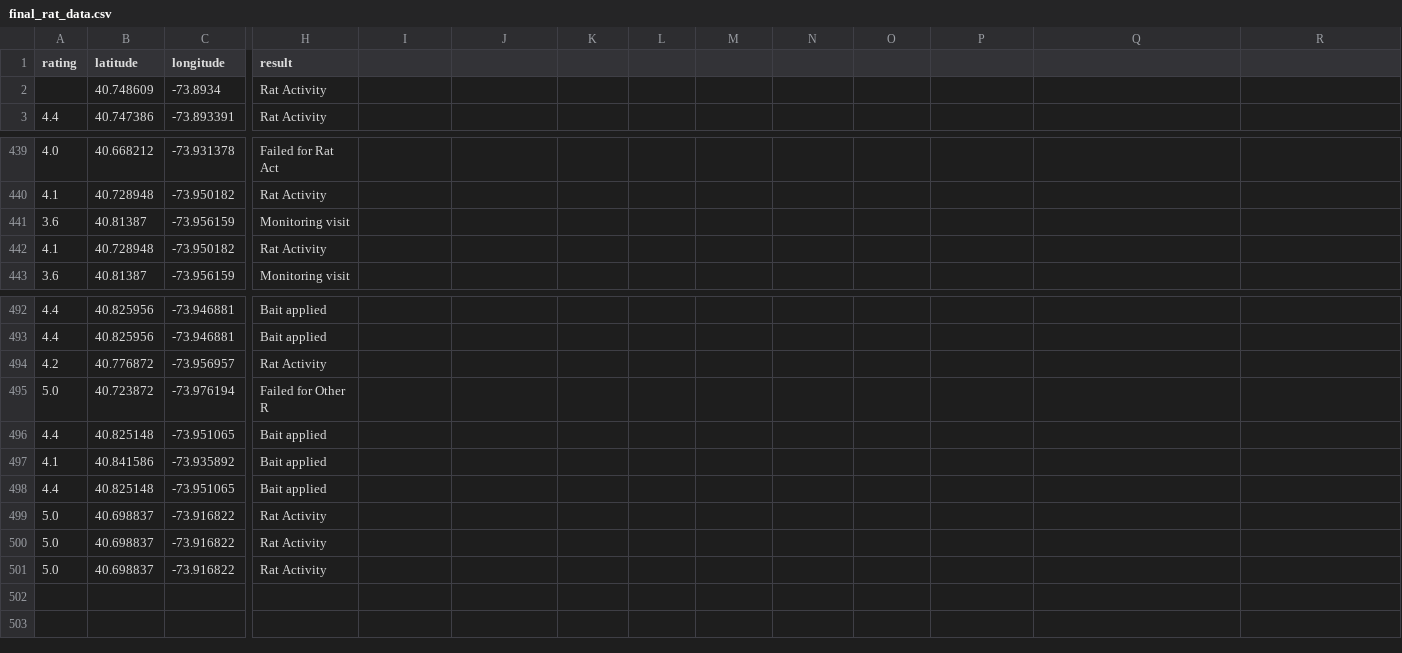
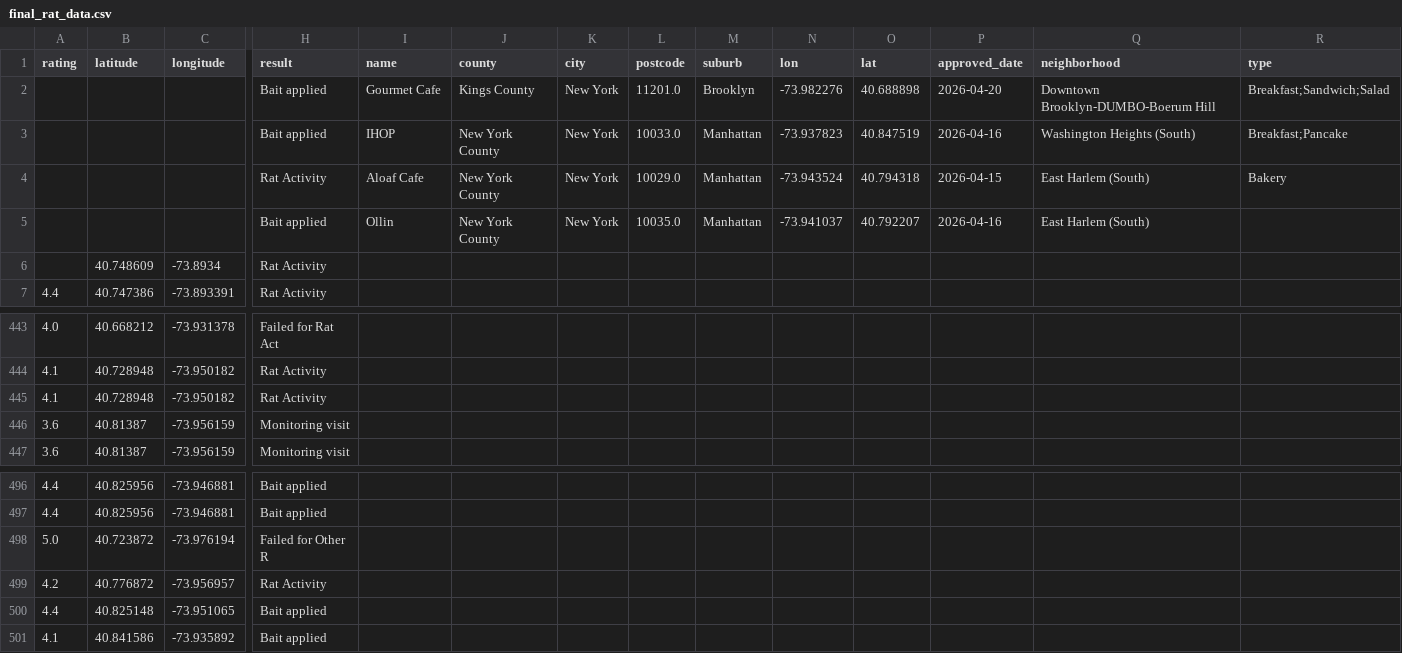
Before and after one commit to conor7276/nyc-rats-in-restaurants, a CSV file: data/final_data/final_rat_data.csv, drawn as a sheet; only a part is shown, gaps mark what is left out; removed rows and columns are numbered as before the commit, all else as after; rows hold the shown columns only; the diff names each change by its address in the sheet, - before the commit and + after, or states it on an @@ line.

```diff
--- a/data/final_data/final_rat_data.csv
+++ b/data/final_data/final_rat_data.csv
-I1: (empty)
+I1: name
-J1: (empty)
+J1: county
-K1: (empty)
+K1: city
-L1: (empty)
+L1: postcode
-M1: (empty)
+M1: suburb
-N1: (empty)
+N1: lon
-O1: (empty)
+O1: lat
-P1: (empty)
+P1: approved_date
-Q1: (empty)
+Q1: neighborhood
-R1: (empty)
+R1: type
+row 2:  |  |  | Bait applied | Gourmet Cafe | Kings County | New York | 11201.0 | Brooklyn | -73.982276 | 40.688898 | 2026-04-20 | Downtown Brooklyn-DUMBO-Boerum Hill | Breakfast;Sandwich;Salad
+row 3:  |  |  | Bait applied | IHOP | New York County | New York | 10033.0 | Manhattan | -73.937823 | 40.847519 | 2026-04-16 | Washington Heights (South) | Breakfast;Pancake
+row 4:  |  |  | Rat Activity | Aloaf Cafe | New York County | New York | 10029.0 | Manhattan | -73.943524 | 40.794318 | 2026-04-15 | East Harlem (South) | Bakery
+row 5:  |  |  | Bait applied | Ollin | New York County | New York | 10035.0 | Manhattan | -73.941037 | 40.792207 | 2026-04-16 | East Harlem (South)
@@ row 442 moved to row 445: 4.1 @@
@@ row 495 moved to row 498: 5.0 @@
-row 498: 4.4 | 40.825148 | -73.951065 | Bait applied
-row 499: 5.0 | 40.698837 | -73.916822 | Rat Activity
-row 500: 5.0 | 40.698837 | -73.916822 | Rat Activity
-row 501: 5.0 | 40.698837 | -73.916822 | Rat Activity
```
Also changed, not shown: 2 other files.
